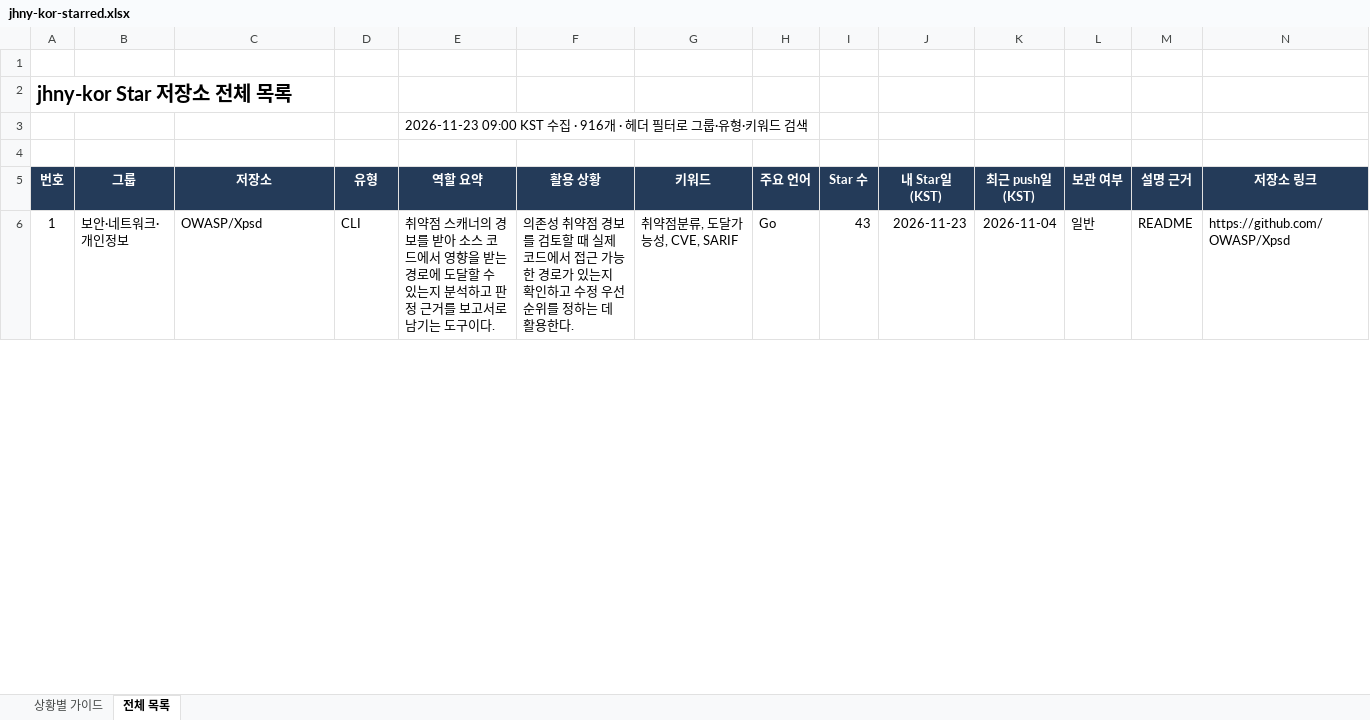
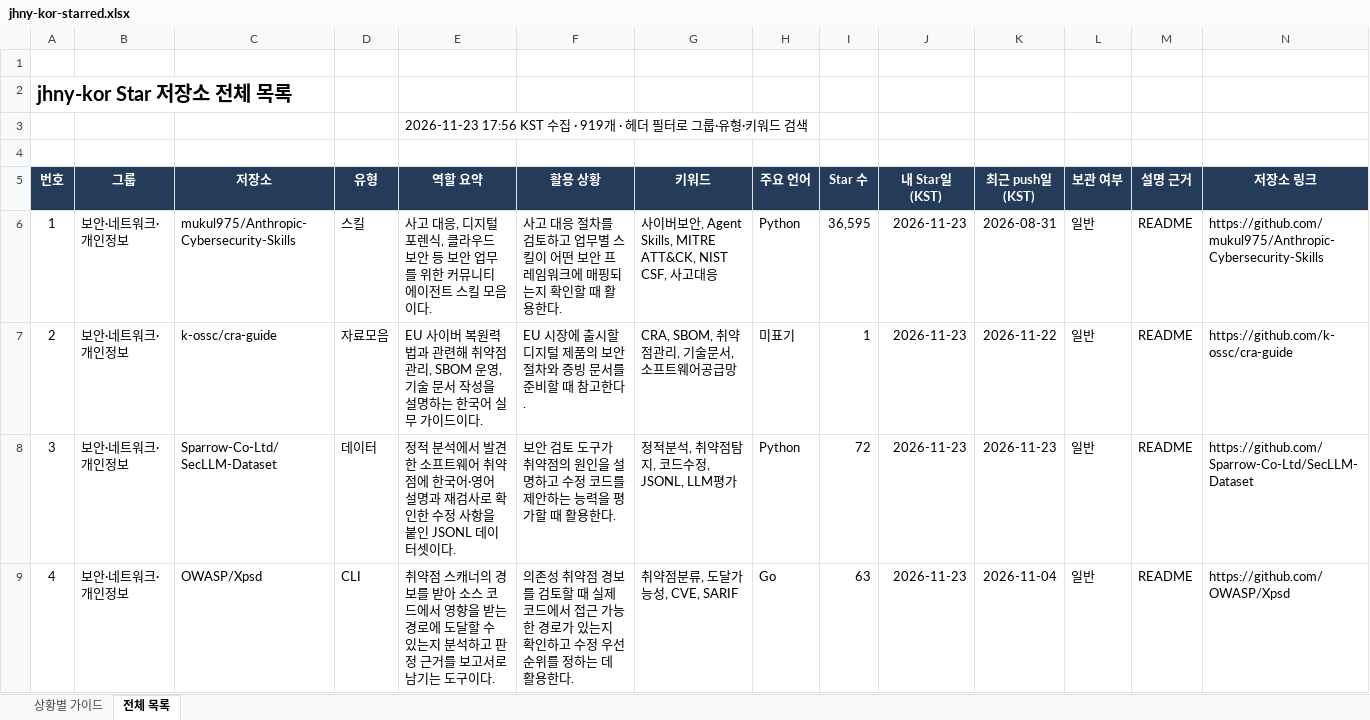
Before and after one commit to jhny-kor/star, an Excel workbook: jhny-kor-starred.xlsx, sheet 전체 목록, drawn as a sheet; only a part is shown; values as stored, in another font and other column widths than the file's, no borders; conditional formats and table styles not drawn; addresses are those after the commit; rows hold the shown columns only; the diff covers the shown part only; the diff names each change by its address in the sheet, - before the commit and + after, or states it on an @@ line.

Commit message:
Update starred repositories (919)

```diff
--- a/jhny-kor-starred.xlsx (sheet 전체 목록)
+++ b/jhny-kor-starred.xlsx (sheet 전체 목록)
-E3 (역할 요약): 2026-11-23 09:00 KST 수집 · 916개 · 헤…
+E3 (역할 요약): 2026-11-23 17:56 KST 수집 · 919개 · 헤…
+row 6: 1 | 보안·네트워크·개인정보 | mukul975/Anthropic-Cybersecurity-Skills | 스킬 | 사고 대응, 디지털 포렌식, 클라우드 보안 등 보안 업무를 위한 커뮤니티 에이전트 스킬 모음이다. | 사고 대응 절차를 검토하고 업무별 스킬이 어떤 보안 프레임워크에 매핑되는지 확인할 때 활용한다. | 사이버보안, Agent Skills, MITRE ATT&CK, NIST CSF, 사고대응 | Python | 36,595 | 2026-11-23 | 2026-08-31 | 일반 | README | https://github.com/mukul975/Anthropic-Cybersecurity-Skills
+row 7: 2 | 보안·네트워크·개인정보 | k-ossc/cra-guide | 자료모음 | EU 사이버 복원력법과 관련해 취약점 관리, SBOM 운영, 기술 문서 작성을 설명하는 한국어 실무 가이드이다. | EU 시장에 출시할 디지털 제품의 보안 절차와 증빙 문서를 준비할 때 참고한다. | CRA, SBOM, 취약점관리, 기술문서, 소프트웨어공급망 | 미표기 | 1 | 2026-11-23 | 2026-11-22 | 일반 | README | https://github.com/k-ossc/cra-guide
+row 8: 3 | 보안·네트워크·개인정보 | Sparrow-Co-Ltd/SecLLM-Dataset | 데이터 | 정적 분석에서 발견한 소프트웨어 취약점에 한국어·영어 설명과 재검사로 확인한 수정 사항을 붙인 JSONL 데이터셋이다. | 보안 검토 도구가 취약점의 원인을 설명하고 수정 코드를 제안하는 능력을 평가할 때 활용한다. | 정적분석, 취약점탐지, 코드수정, JSONL, LLM평가 | Python | 72 | 2026-11-23 | 2026-11-23 | 일반 | README | https://github.com/Sparrow-Co-Ltd/SecLLM-Dataset
@@ column A (번호) renumbered from row 9 down @@
-I9 (Star 수): 43
+I9 (Star 수): 63
```
Also changed, not shown: 600 edited cells elsewhere in this sheet, sheet 상황별 가이드, formulas that keep their value, 2 other files.
